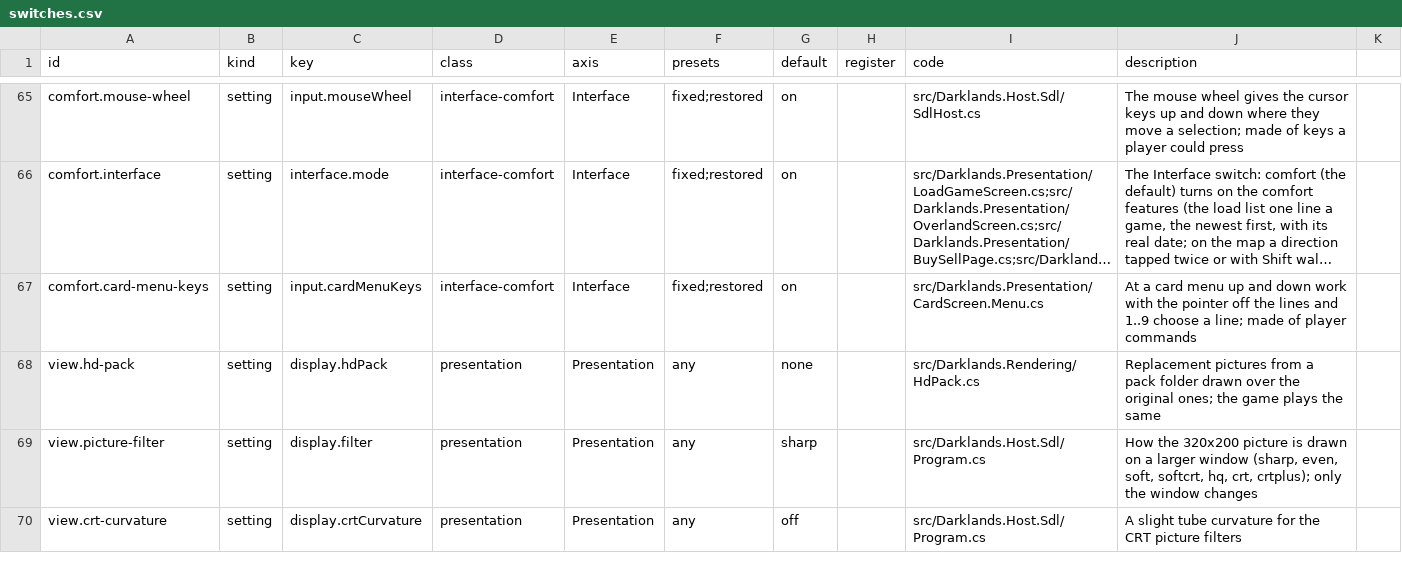
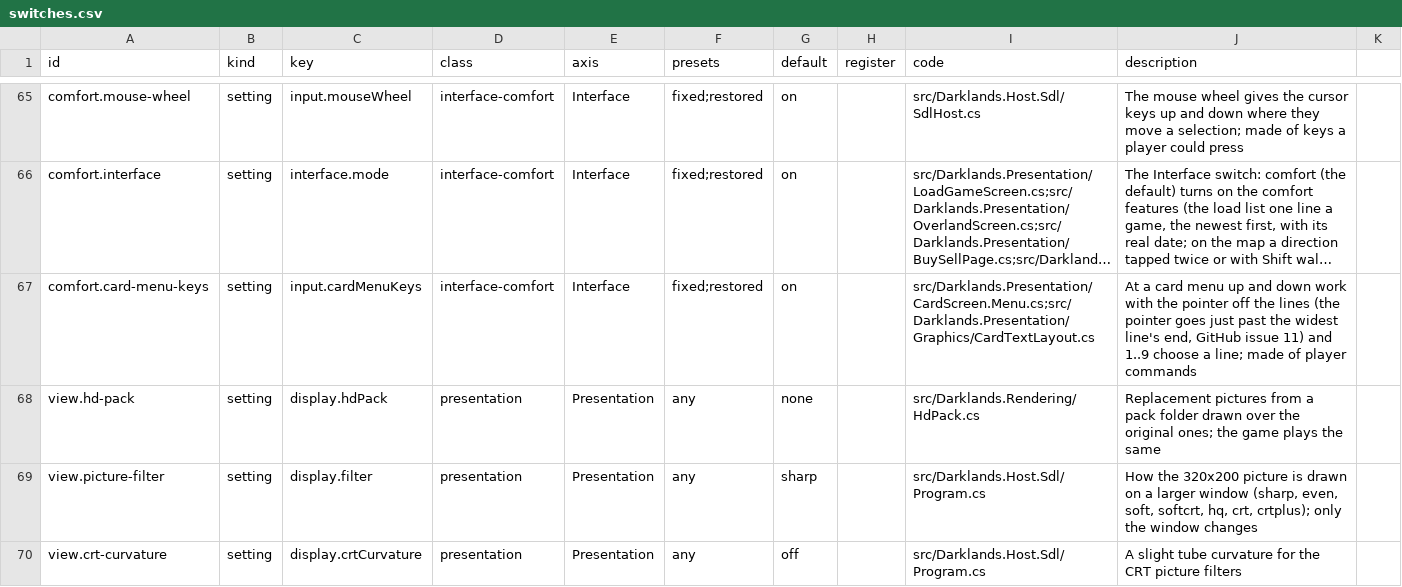
Before and after one commit to Arkana-Mechanika-Studios/darklands-restoration, a CSV file: docs/faithfulness/switches.csv, drawn as a sheet; only a part is shown, gaps mark what is left out; long unchanged cells end in …; the diff names each change by its address in the sheet, - before the commit and + after, or states it on an @@ line.

Commit message:
Comfort: the card menu keys put the pointer past the widest line, not over its words (GitHub issue 11)
With the Comfort interface, Up / Down (and the wheel) with the pointer off a card
menu's lines put the pointer onto the line they name at the column's x + 1, where
the hand covered the line's first words. The pointer now goes just past the end of
the widest choosable line (PastTheWidestLine), the same column for every line, and
still inside the lines, so the menu lights the line and Enter chooses it; once over
the lines the keys keep the column, as the original's. The card layout records how
far each option line's text reaches (OptionArea.Right). Classic is unchanged; the
digits' ChooseLine and the scripted option:<n> point are unchanged.

The headless host turns the card menu keys on with Comfort, as the player's host
does. ComfortCardKeysPointerTests; CommandLayerTests' pointer check follows the new
column. SETTINGS.md, the card-menu-keys switch row and the 1.2 notes name it.

```diff
--- a/docs/faithfulness/switches.csv
+++ b/docs/faithfulness/switches.csv
-I67 (code): src/Darklands.Presentation/CardScreen.Menu.cs
+I67 (code): src/Darklands.Presentation/CardScreen.Menu.cs;src/Darklands.Presentation/Graphics/CardTextLayout.cs
-J67 (description): …the lines and 1..9…
+J67 (description): …the lines (the pointer goes just past the widest line's end, GitHub issue 11) and 1..9…
```
Also changed, not shown: docs/faithfulness/divergences.csv, docs/faithfulness/dormant.csv, 10 other files.
